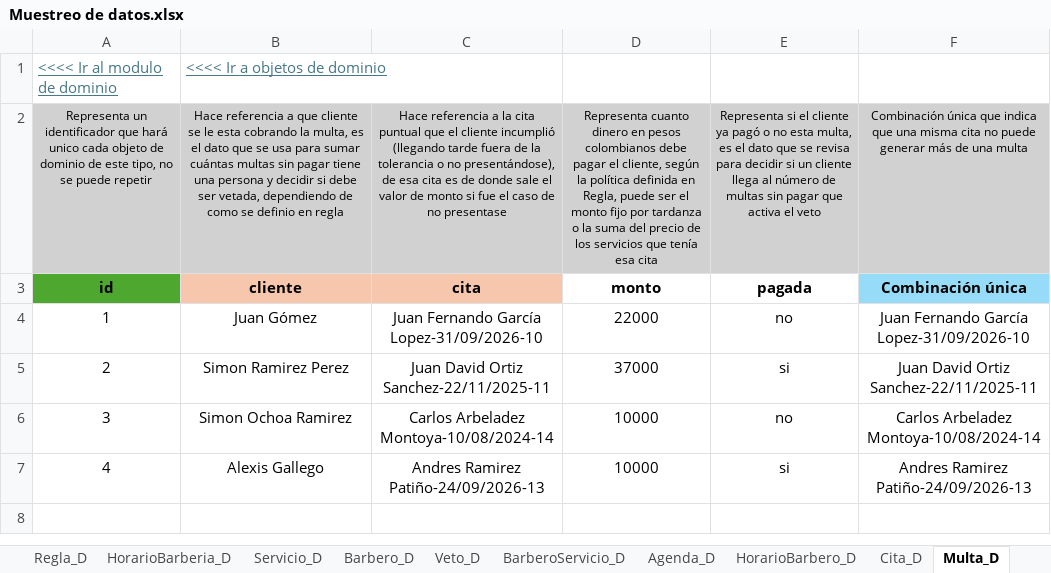
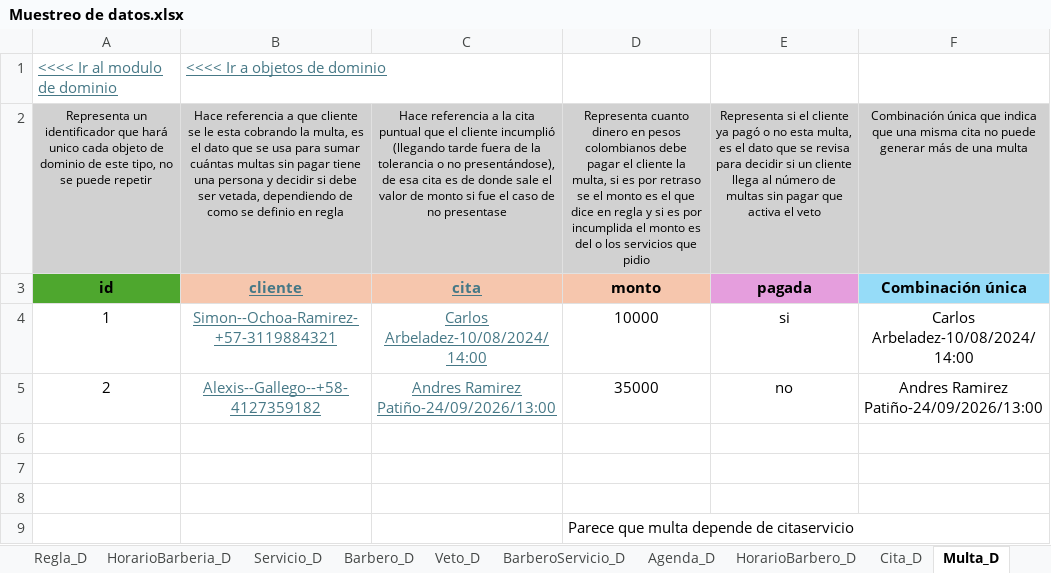
Before and after one commit to Leandro-Gomez-12345/Proyecto-extra-clase-DOO, an Excel workbook: Muestreo de datos.xlsx, sheet Multa_D, drawn as a sheet; values as stored, in another font and other column widths than the file's, no borders; removed rows and columns are numbered as before the commit, all else as after; the diff names each change by its address in the sheet, - before the commit and + after, or states it on an @@ line.

```diff
--- a/Muestreo de datos.xlsx (sheet Multa_D)
+++ b/Muestreo de datos.xlsx (sheet Multa_D)
-D2: …pagar el cliente, según la política definida en Regla, puede ser el monto fijo por tardanza o la suma del precio de los servicios que tenía esa cita
+D2: …pagar el cliente la multa, si es por retraso se el monto es el que dice en regla y si es por incumplida el monto es del o los servicios que pidio
@@ B3:C3 underline: off → on, text colour: black → #467886 @@
-D3 fill: none
+D3 fill: #F6C6AD
-E3 fill: none
+E3 fill: #E59EDD
-row 4: 1 | Juan Gómez | Juan Fernando García Lopez-31/09/2026-10 | 22000 | no | Juan Fernando García Lopez-31/09/2026-10
+row 4: 1 | Simon--Ochoa-Ramirez-+57-3119884321 | Carlos Arbeladez-10/08/2024/14:00 | 10000 | si | Carlos Arbeladez-10/08/2024/14:00
+row 5: 2 | Alexis--Gallego--+58-4127359182 | Andres Ramirez Patiño-24/09/2026/13:00 | 35000 | no | Andres Ramirez Patiño-24/09/2026/13:00
-row 6: 2 | Simon Ramirez Perez | Juan David Ortiz Sanchez-22/11/2025-11 | 37000 | si | Juan David Ortiz Sanchez-22/11/2025-11
+row 6: (empty)
-row 7: 3 | Simon Ochoa Ramirez | Carlos Arbeladez Montoya-10/08/2024-14 | 10000 | no | Carlos Arbeladez Montoya-10/08/2024-14
+row 7: (empty)
-row 8: 4 | Alexis Gallego | Andres Ramirez Patiño-24/09/2026-13 | 10000 | si | Andres Ramirez Patiño-24/09/2026-13
+row 8: (empty)
+row 9:  |  |  | Parece que multa depende de citaservicio
```
Also changed, not shown: sheet Cita_D, sheet Barbero_D, sheet Cliente_D, sheet CitaServicio_D, sheet BarberoServicio_D, sheet Regla_D, 5 more sheets, formulas that keep their value.
